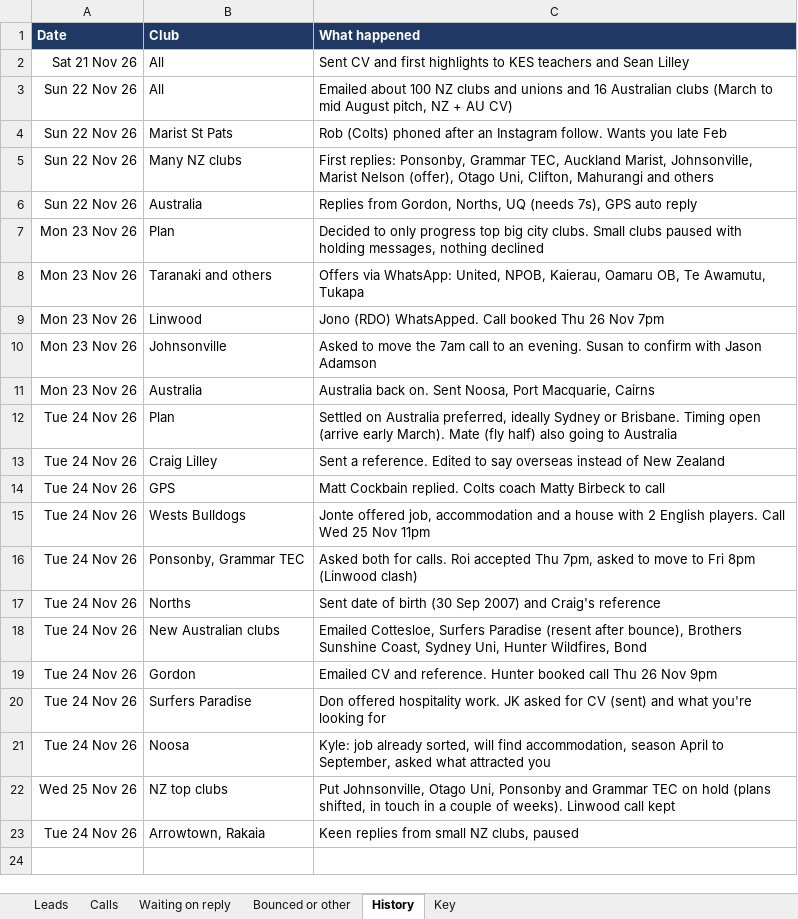
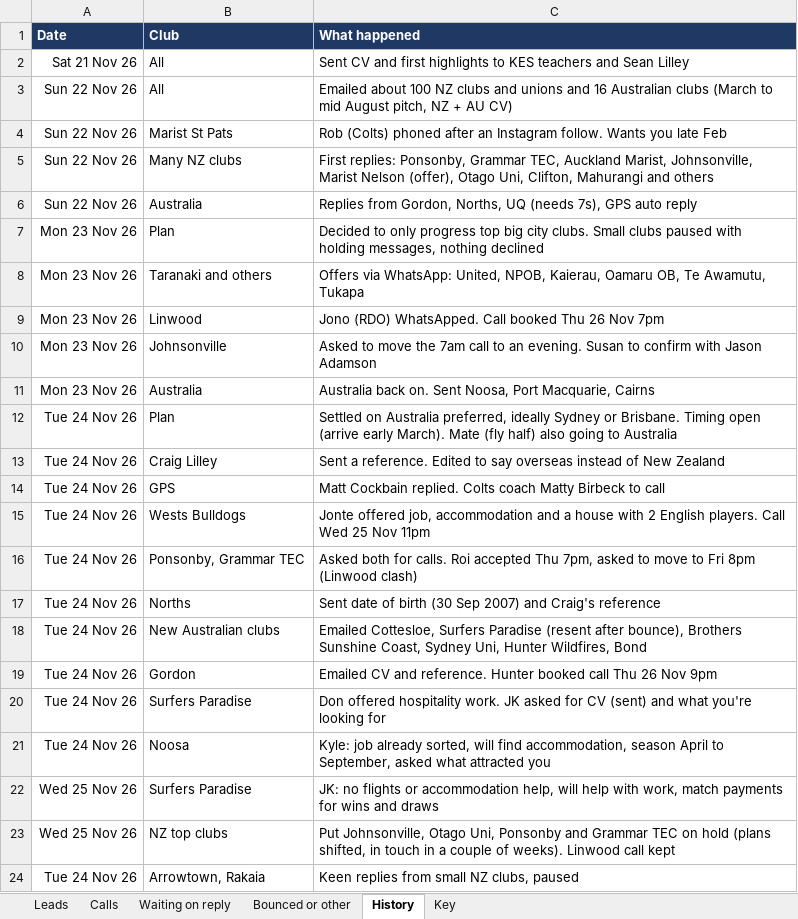
Before and after one commit to AliAljawabra/Daily, an Excel workbook: Rugby 2027 Tracker.xlsx, sheet History, drawn as a sheet; values as stored, in another font and other column widths than the file's, no borders; the diff names each change by its address in the sheet, - before the commit and + after, or states it on an @@ line.

```diff
--- a/Rugby 2027 Tracker.xlsx (sheet History)
+++ b/Rugby 2027 Tracker.xlsx (sheet History)
+row 22: Wed 25 Nov 26 | Surfers Paradise | JK: no flights or accommodation help, will help with work, match payments for wins and draws
```
Also changed, not shown: sheet Leads.
